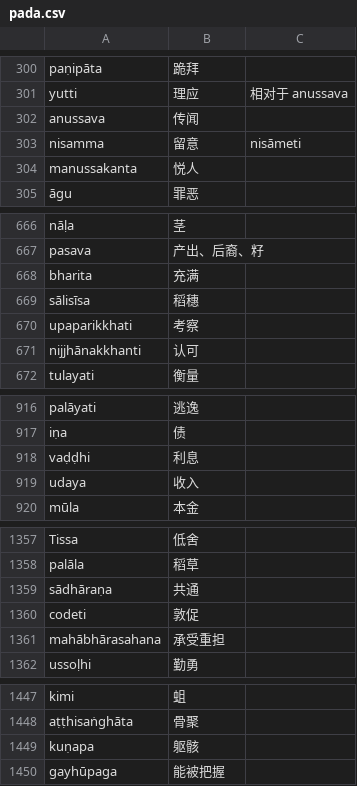
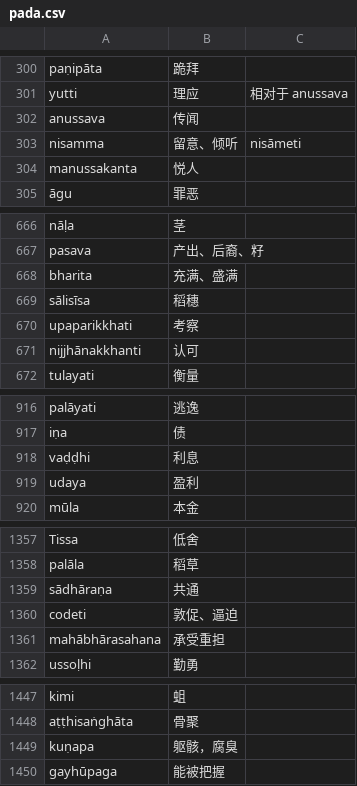
Before and after one commit to jhintr/nirutti, a CSV file: pada.csv, drawn as a sheet; only a part is shown, gaps mark what is left out; the diff covers the shown part only.

```diff
--- a/pada.csv
+++ b/pada.csv
@@ -302,3 +302,3 @@ yutti,理应,相对于 anussava
 anussava,传闻,
-nisamma,留意,nisāmeti
+nisamma,留意、倾听,nisāmeti
 manussakanta,悦人,
@@ -667,3 +667,3 @@ nāḷa,茎,
 pasava,产出、后裔、籽,
-bharita,充满,
+bharita,充满、盛满,
 sālisīsa,稻穗,
@@ -918,3 +918,3 @@ iṇa,债,
 vaḍḍhi,利息,
-udaya,收入,
+udaya,盈利,
 mūla,本金,
@@ -1359,3 +1359,3 @@ palāla,稻草,
 sādhāraṇa,共通,
-codeti,敦促,
+codeti,敦促、逼迫,
 mahābhārasahana,承受重担,
@@ -1448,3 +1448,3 @@ kimi,蛆,
 aṭṭhisaṅghāta,骨聚,
-kuṇapa,躯骸,
+kuṇapa,躯骸，腐臭,
 gayhūpaga,能被把握,
```
Also changed, not shown: 26 added rows and 1 edited cell elsewhere in this file.
